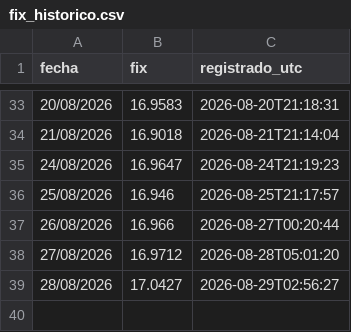
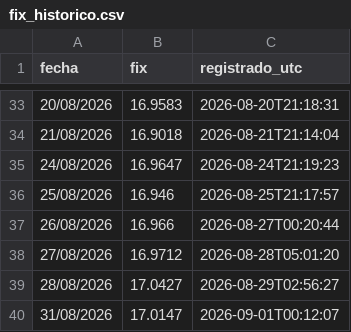
Before and after one commit to SERUVE22/fix-banxico, a CSV file: fix_historico.csv, drawn as a sheet; only a part is shown, gaps mark what is left out; the diff names each change by its address in the sheet, - before the commit and + after, or states it on an @@ line.

```diff
--- a/fix_historico.csv
+++ b/fix_historico.csv
+row 40: 31/08/2026 | 17.0147 | 2026-09-01T00:12:07
```
Also changed, not shown: 1 other file.
